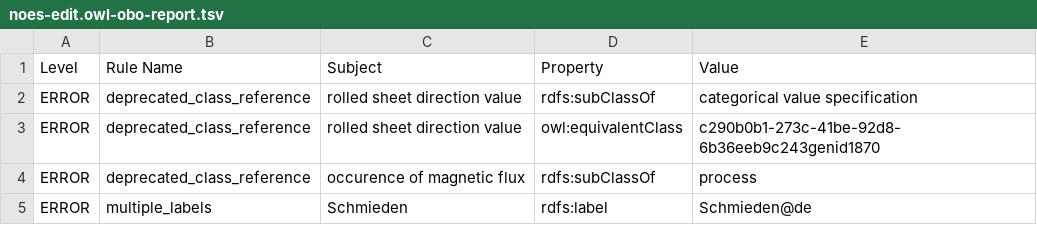
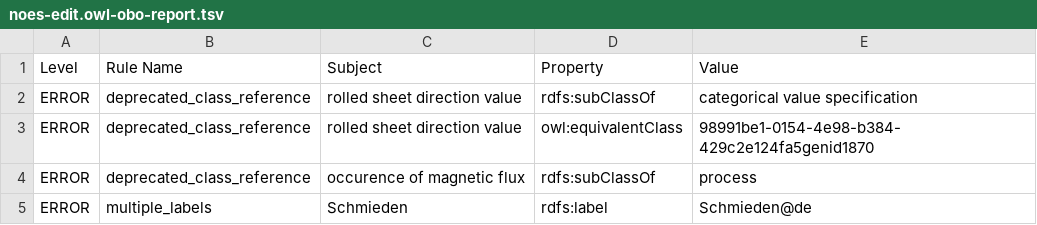
Before and after one commit to cmllezr/NOES-Onto, a TSV file: src/ontology/reports/noes-edit.owl-obo-report.tsv, drawn as a sheet; only a part is shown.

```diff
--- a/src/ontology/reports/noes-edit.owl-obo-report.tsv
+++ b/src/ontology/reports/noes-edit.owl-obo-report.tsv
@@ -2,3 +2,3 @@ Level	Rule Name	Subject	Property	Value
 ERROR	deprecated_class_reference	rolled sheet direction value	rdfs:subClassOf	categorical value specification
-ERROR	deprecated_class_reference	rolled sheet direction value	owl:equivalentClass	c290b0b1-273c-41be-92d8-6b36eeb9c243genid1870
+ERROR	deprecated_class_reference	rolled sheet direction value	owl:equivalentClass	98991be1-0154-4e98-b384-429c2e124fa5genid1870
 ERROR	deprecated_class_reference	occurence of magnetic flux	rdfs:subClassOf	process
```
Also changed, not shown: 22 other files.
